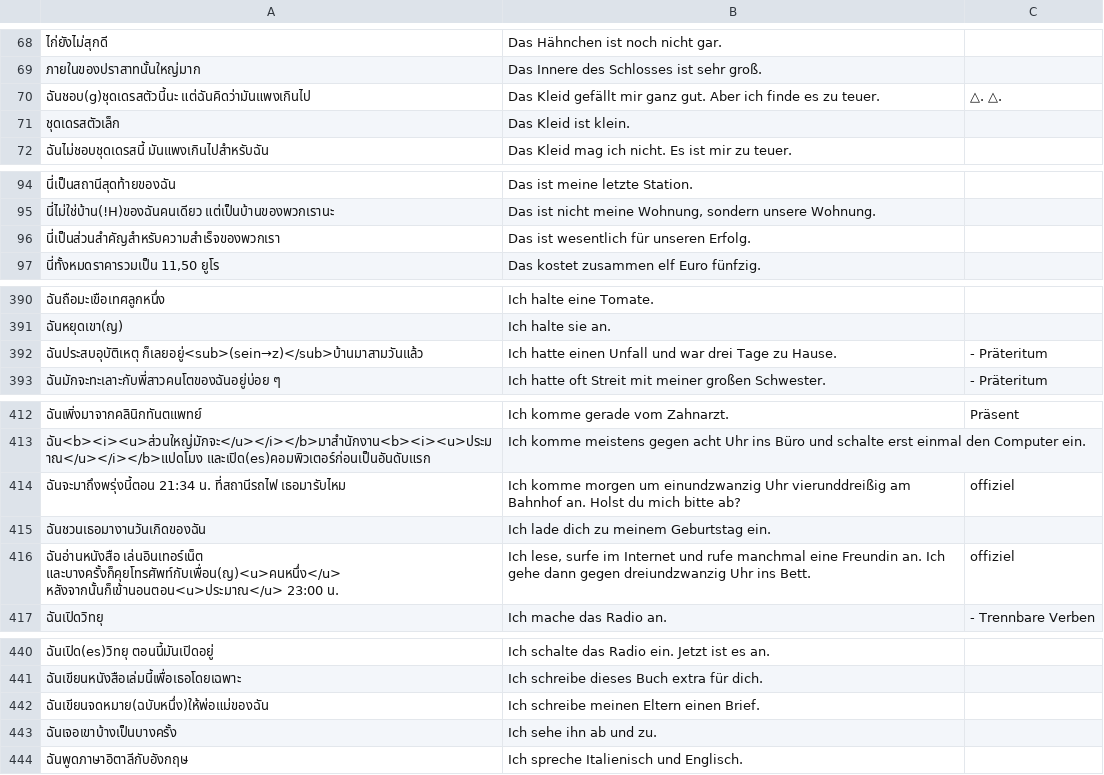
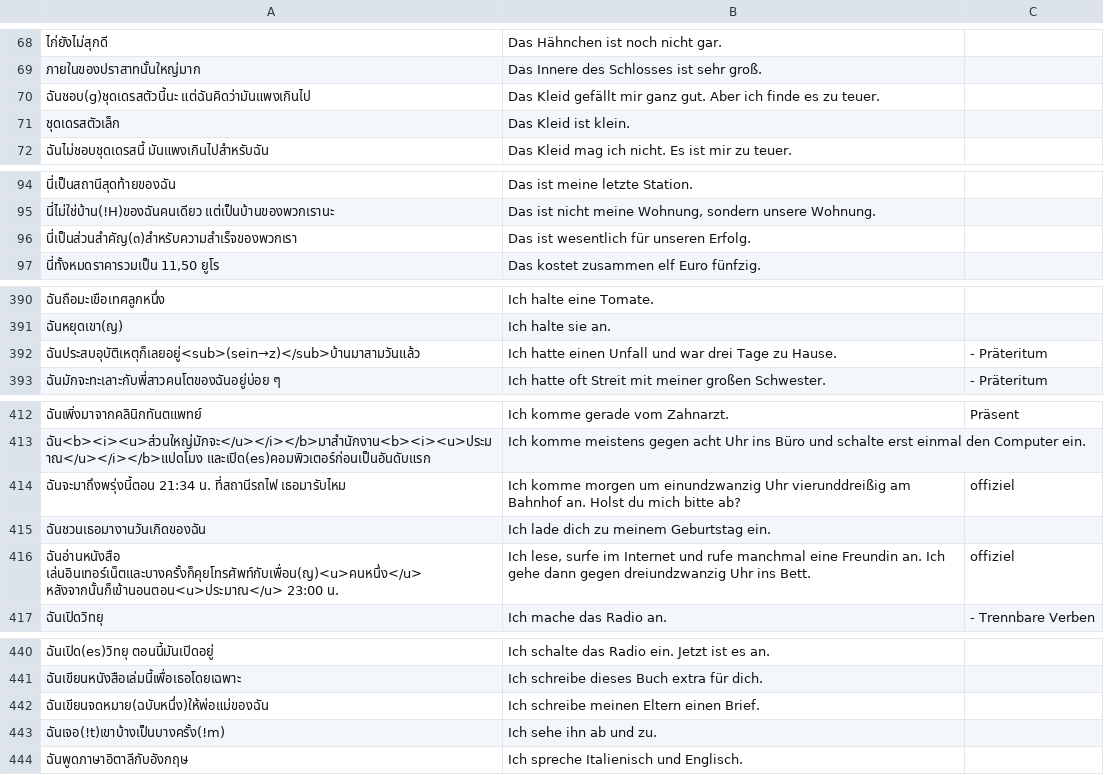
Before and after one commit to ponlawat-w/anki-collection, a CSV file: desz - Deutsch (Satz).csv, drawn as a sheet; only a part is shown, gaps mark what is left out; the diff covers the shown part only; the diff names each change by its address in the sheet, - before the commit and + after, or states it on an @@ line.

```diff
--- a/desz - Deutsch (Satz).csv
+++ b/desz - Deutsch (Satz).csv
-C70: △. △.
+C70: (empty)
-A96: นี่เป็นส่วนสำคัญสำหรับความสำเร็จของพวกเรา
+A96: นี่เป็นส่วนสำคัญ(๓)สำหรับความสำเร็จของพวกเรา
-A392: ฉันประสบอุบัติเหตุ ก็เลยอยู่<sub>(sein→z)</sub>บ้านมาสามวันแล้ว
+A392: ฉันประสบอุบัติเหตุก็เลยอยู่<sub>(sein→z)</sub>บ้านมาสามวันแล้ว
-A416: ฉันอ่านหนังสือ เล่นอินเทอร์เน็ต และบางครั้งก็คุยโทรศัพท์กับเพื่อน(ญ)<u>คนหนึ่ง</u> หลังจากนั้นก็เข้านอนตอน<u>ประมาณ</u> 23:00…
+A416: ฉันอ่านหนังสือ เล่นอินเทอร์เน็ตและบางครั้งก็คุยโทรศัพท์กับเพื่อน(ญ)<u>คนหนึ่ง</u> หลังจากนั้นก็เข้านอนตอน<u>ประมาณ</u> 23:00…
-A443: ฉันเจอเขาบ้างเป็นบางครั้ง
+A443: ฉันเจอ(!t)เขาบ้างเป็นบางครั้ง(!m)
```
Also changed, not shown: 1 edited cell elsewhere in this file, esth - Español.csv, jath - 日本語.csv, 15 other files.
